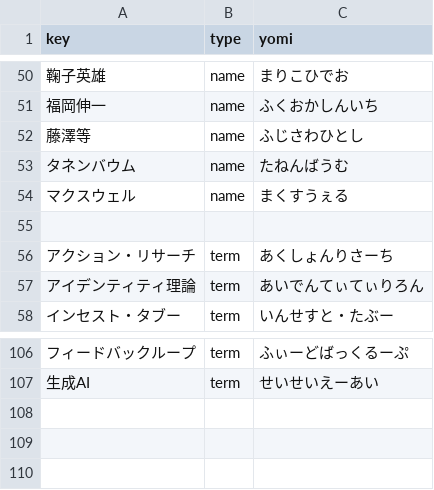
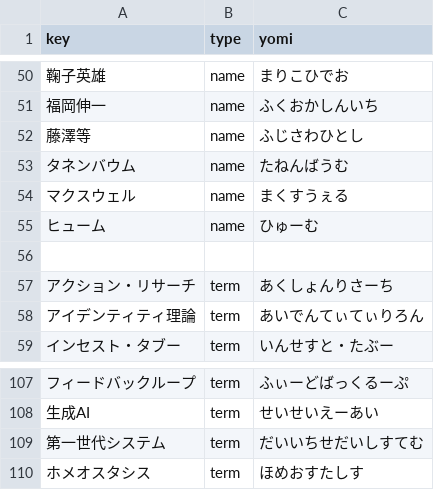
Before and after one commit to kosugitti/psychometrics_syllabus, a CSV file: SocialPsychology/tex/referencelist.csv, drawn as a sheet; only a part is shown, gaps mark what is left out; the diff names each change by its address in the sheet, - before the commit and + after, or states it on an @@ line.

```diff
--- a/SocialPsychology/tex/referencelist.csv
+++ b/SocialPsychology/tex/referencelist.csv
+row 55: ヒューム | name | ひゅーむ
+row 109: 第一世代システム | term | だいいちせだいしすてむ
+row 110: ホメオスタシス | term | ほめおすたしす
```
Also changed, not shown: 30 other files.
